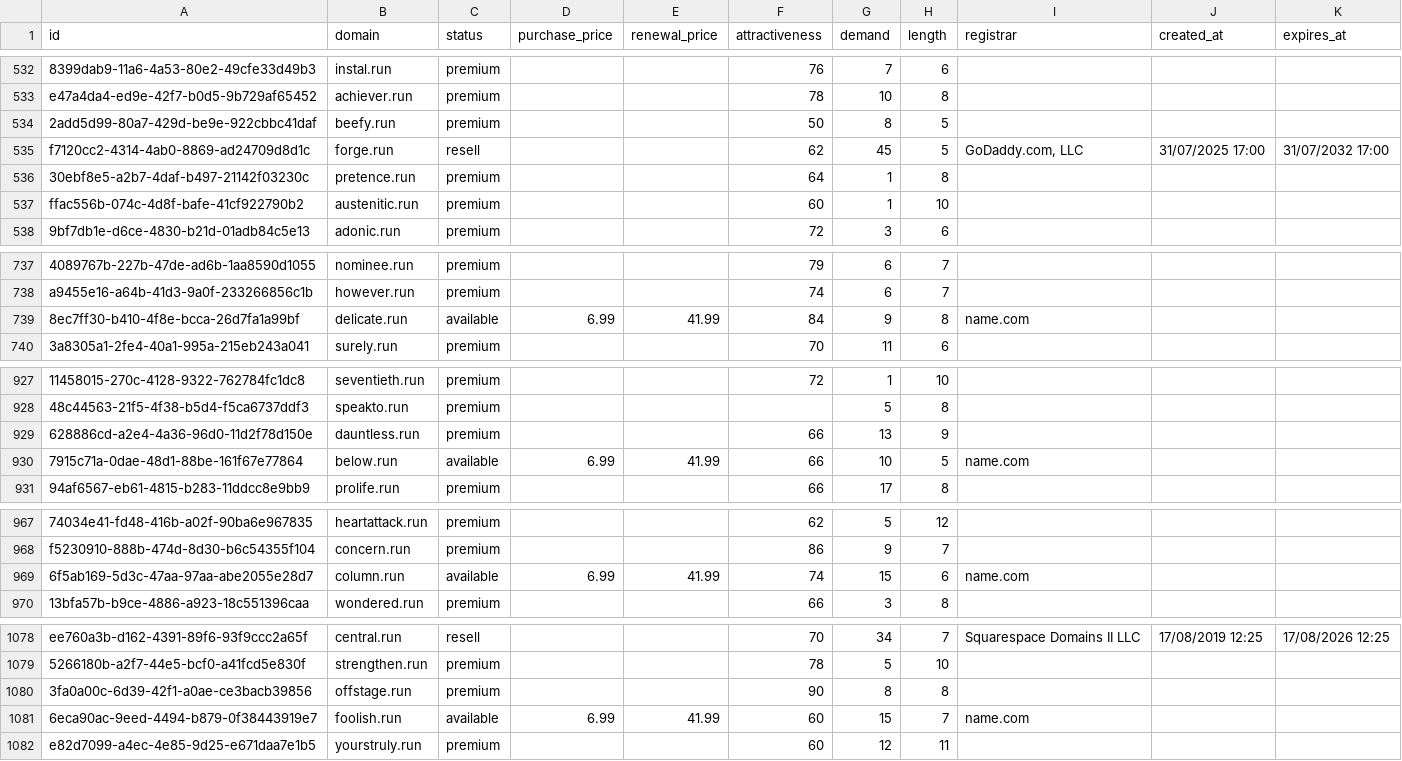
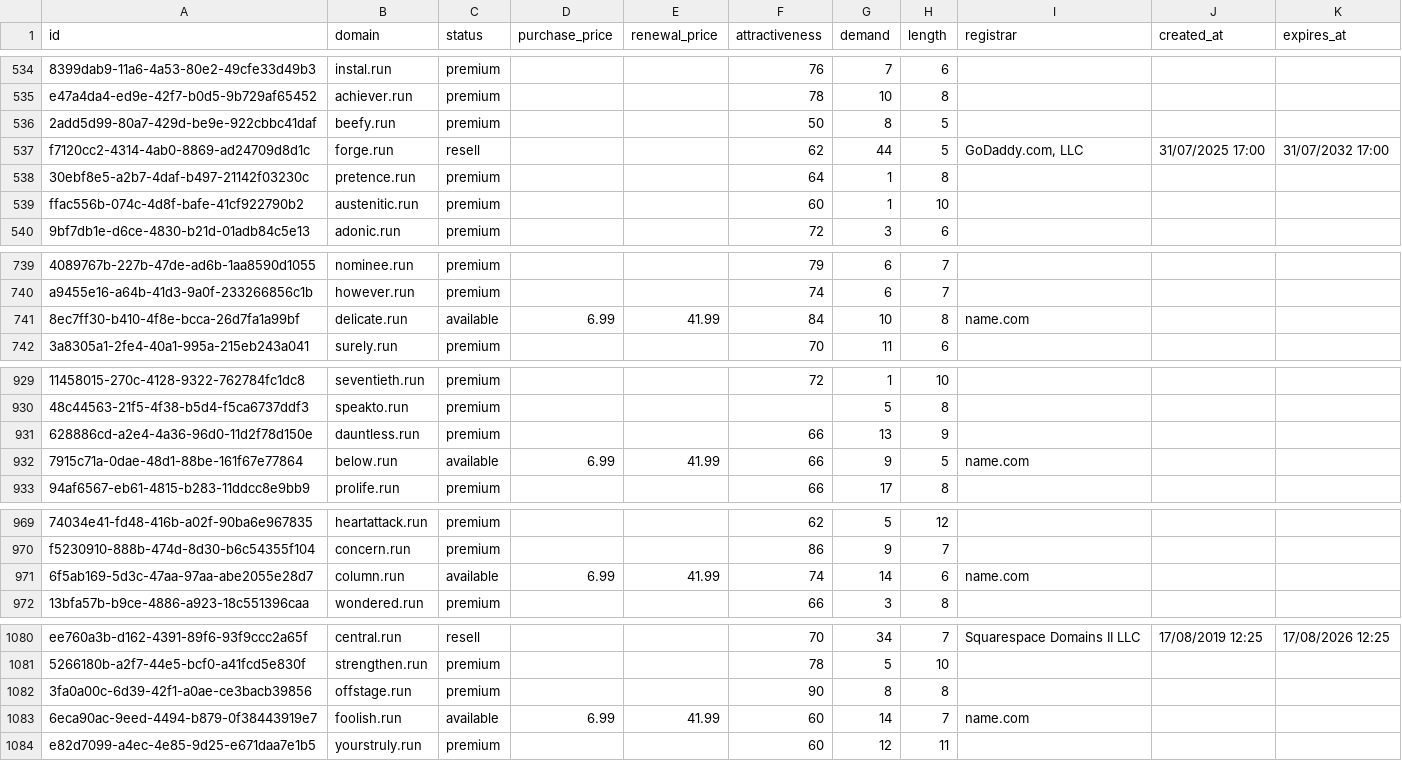
Before and after one commit to UniqueDomains/run-oneword-domains, a CSV file: run.csv, drawn as a sheet; only a part is shown, gaps mark what is left out; addresses are those after the commit; the diff covers the shown part only; the diff names each change by its address in the sheet, - before the commit and + after, or states it on an @@ line.

```diff
--- a/run.csv
+++ b/run.csv
-G537 (demand): 45
+G537 (demand): 44
-G741 (demand): 9
+G741 (demand): 10
-G932 (demand): 10
+G932 (demand): 9
-G971 (demand): 15
+G971 (demand): 14
-G1083 (demand): 15
+G1083 (demand): 14
```
Also changed, not shown: 2 added rows, 1 removed row and 60 edited cells elsewhere in this file, 3 other files.
